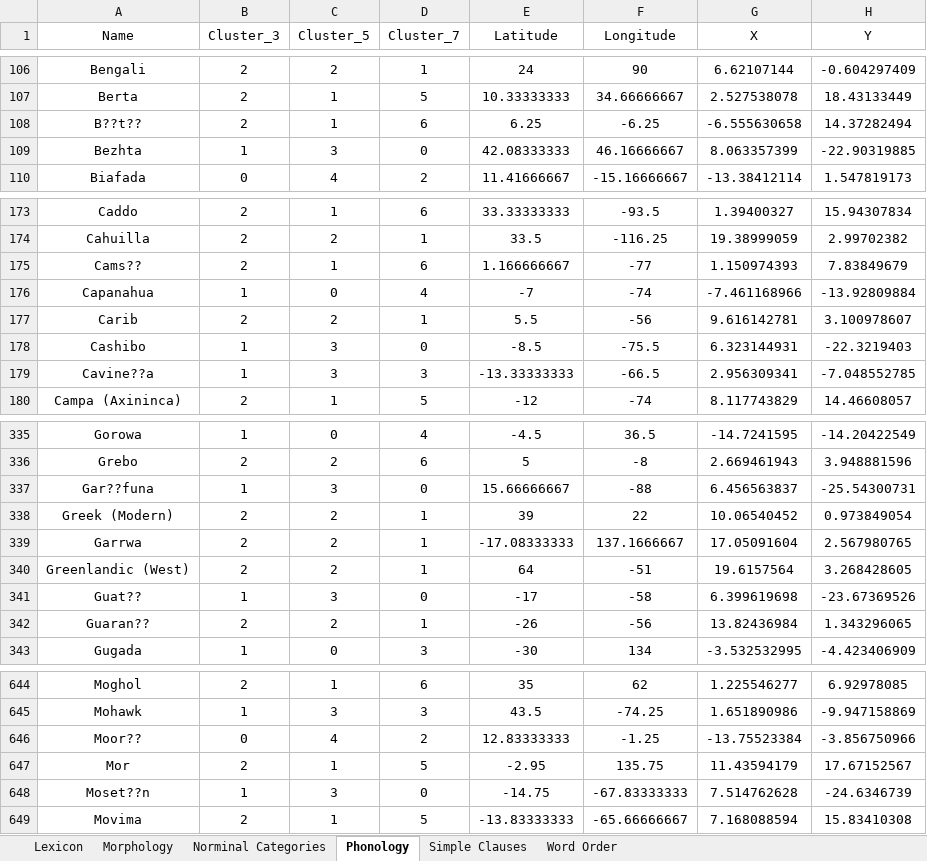
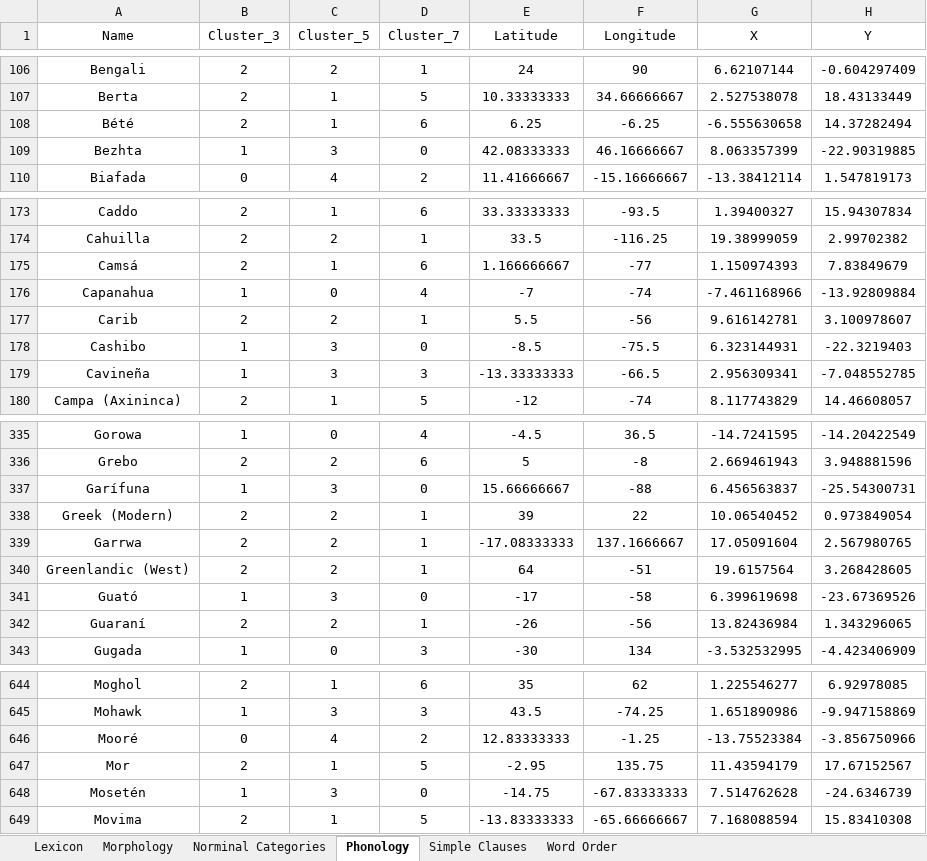
Before and after one commit to tclzcja/language-map-visualization, an Excel workbook: data/data.xlsx, sheet Phonology, drawn as a sheet; only a part is shown, gaps mark what is left out; values as stored, in another font and other column widths than the file's, no borders; the diff covers the shown part only; the diff names each change by its address in the sheet, - before the commit and + after, or states it on an @@ line.

```diff
--- a/data/data.xlsx (sheet Phonology)
+++ b/data/data.xlsx (sheet Phonology)
-A108 (Name): B??t??
+A108 (Name): Bété
-A175 (Name): Cams??
+A175 (Name): Camsá
-A179 (Name): Cavine??a
+A179 (Name): Cavineña
-A337 (Name): Gar??funa
+A337 (Name): Garífuna
-A341 (Name): Guat??
+A341 (Name): Guató
-A342 (Name): Guaran??
+A342 (Name): Guaraní
-A646 (Name): Moor??
+A646 (Name): Mooré
-A648 (Name): Moset??n
+A648 (Name): Mosetén
```
Also changed, not shown: 32 edited cells elsewhere in this sheet, sheet Lexicon, sheet Norminal Categories, sheet Simple Clauses, sheet Word Order, sheet Morphology, 8 other files.
